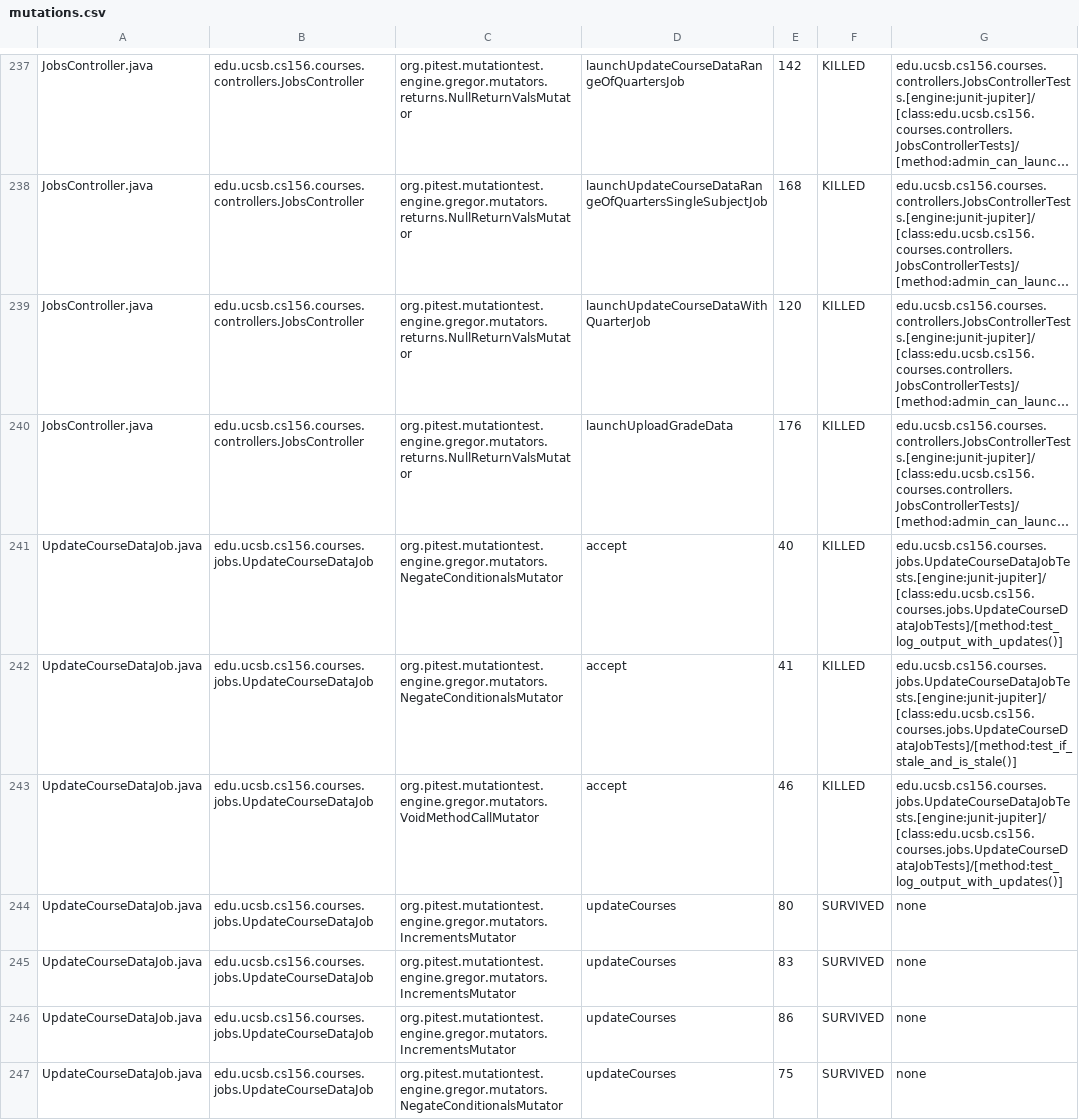
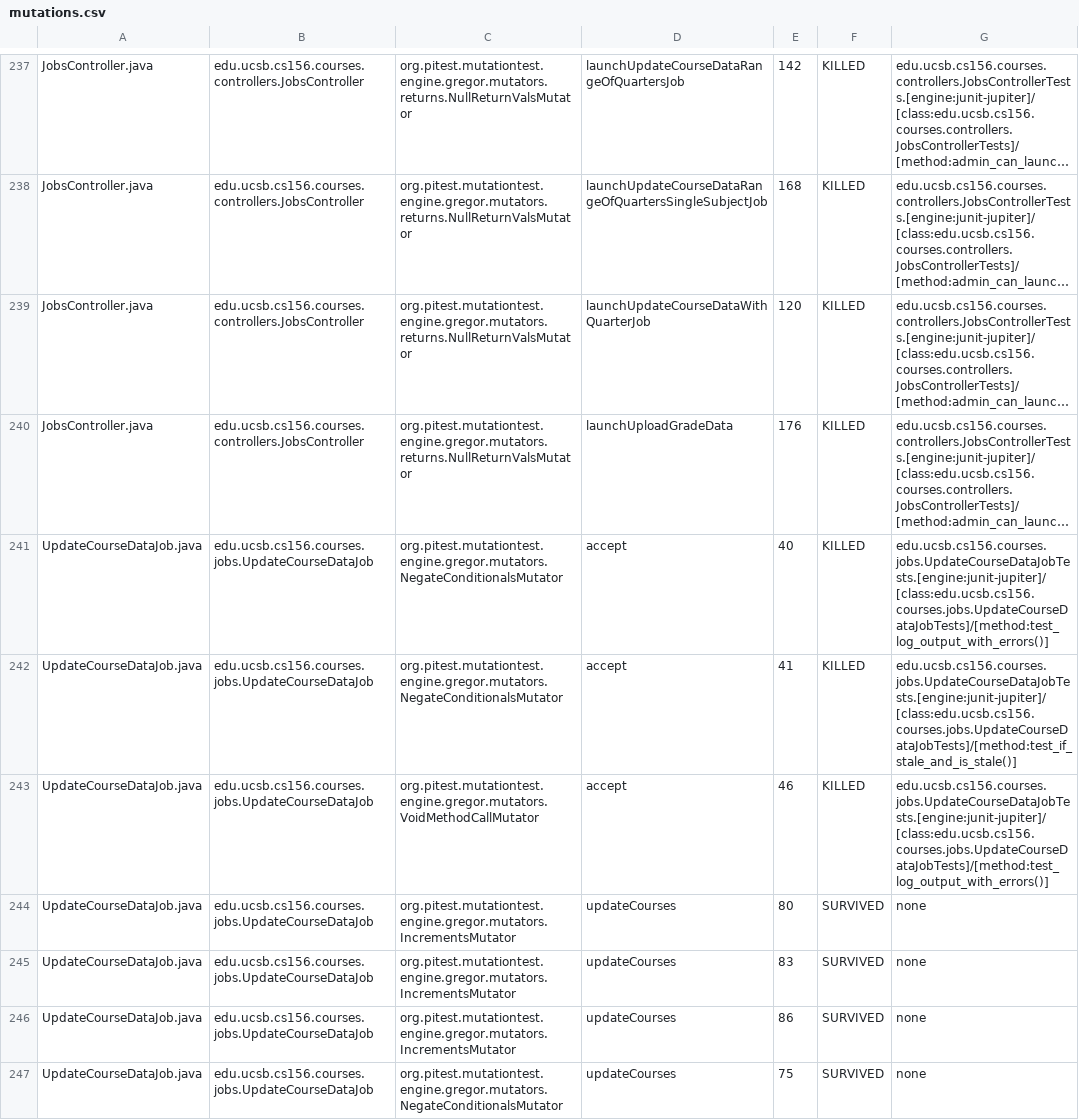
Before and after one commit to ucsb-cs156-f24/proj-courses-f24-01, a CSV file: pitest/mutations.csv, drawn as a sheet; only a part is shown, gaps mark what is left out; long unchanged cells end in …; the diff covers the shown part only; the diff names each change by its address in the sheet, - before the commit and + after, or states it on an @@ line.

Commit message:
Deploying to gh-pages from @ ucsb-cs156-f24/proj-courses-f24-01@1c69598da7936d1b73bf3f291d8c016ae566bab8 🚀

```diff
--- a/pitest/mutations.csv
+++ b/pitest/mutations.csv
-G241: edu.ucsb.cs156.courses.jobs.UpdateCourseDataJobTests.[engine:junit-jupiter]/[class:edu.ucsb.cs156.courses.jobs.UpdateCourseDataJobTests]/[method:test_log_output_with_updates()]
+G241: edu.ucsb.cs156.courses.jobs.UpdateCourseDataJobTests.[engine:junit-jupiter]/[class:edu.ucsb.cs156.courses.jobs.UpdateCourseDataJobTests]/[method:test_log_output_with_errors()]
-G243: edu.ucsb.cs156.courses.jobs.UpdateCourseDataJobTests.[engine:junit-jupiter]/[class:edu.ucsb.cs156.courses.jobs.UpdateCourseDataJobTests]/[method:test_log_output_with_updates()]
+G243: edu.ucsb.cs156.courses.jobs.UpdateCourseDataJobTests.[engine:junit-jupiter]/[class:edu.ucsb.cs156.courses.jobs.UpdateCourseDataJobTests]/[method:test_log_output_with_errors()]
```
Also changed, not shown: 51 edited cells elsewhere in this file, 44 other files.
